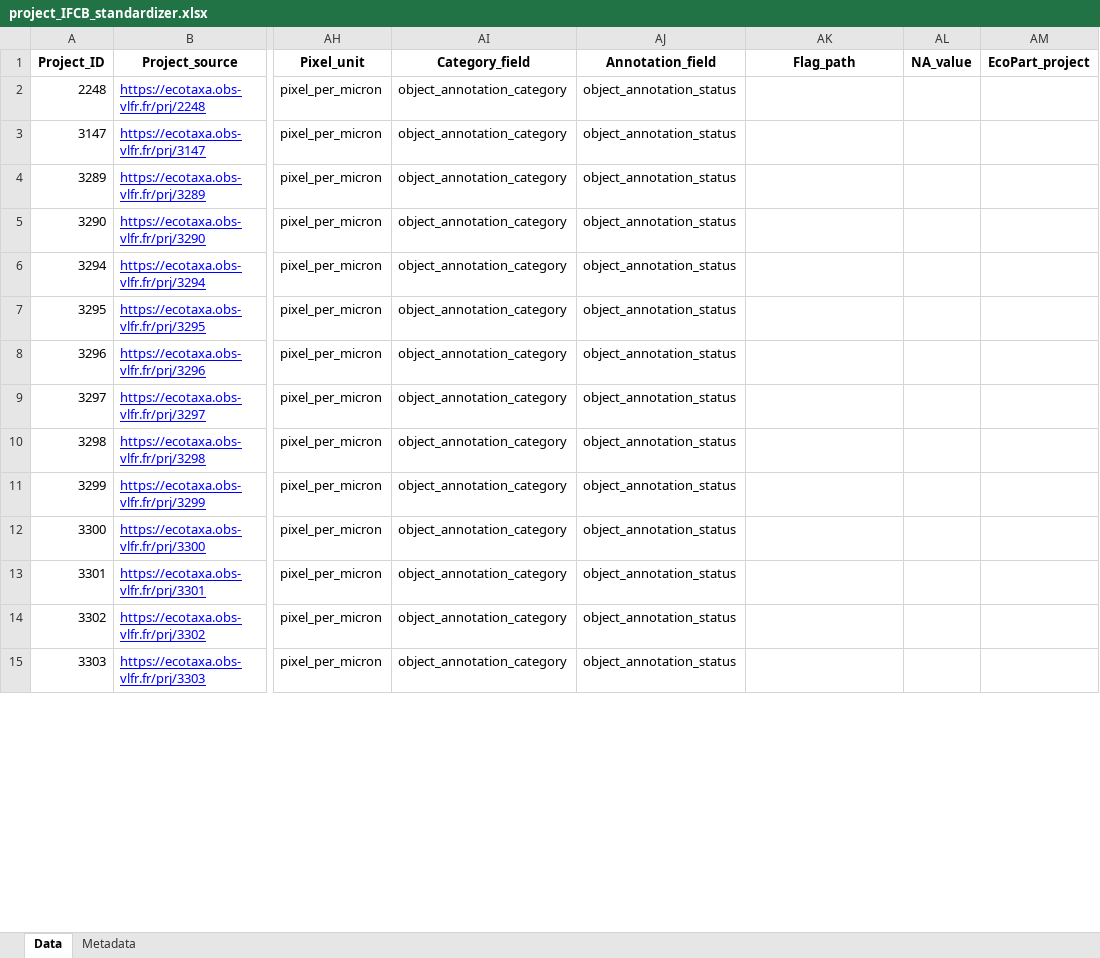
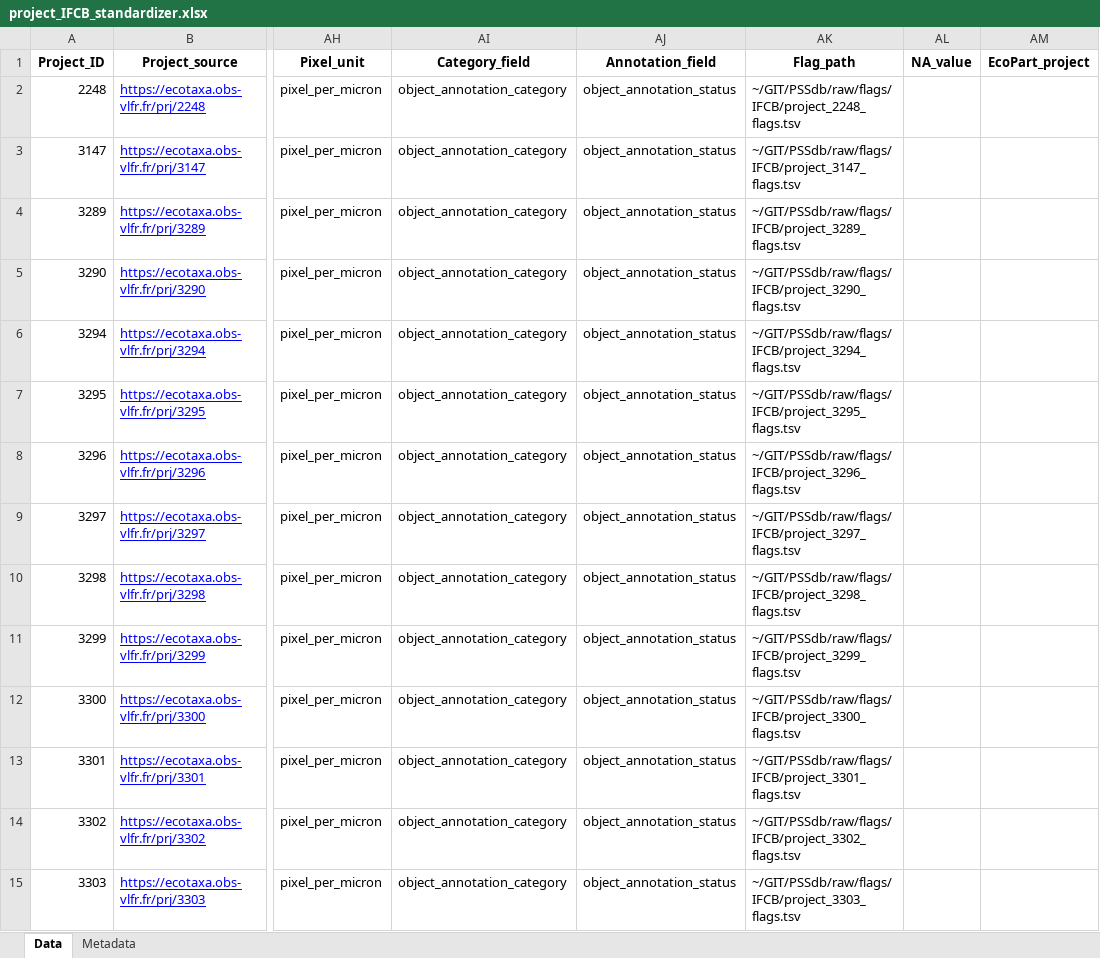
Before and after one commit to jessluo/PSSdb, an Excel workbook: raw/project_IFCB_standardizer.xlsx, sheet Data, drawn as a sheet; only a part is shown, gaps mark what is left out; values as stored, in another font and other column widths than the file's, no borders; the diff covers the shown part only; the diff names each change by its address in the sheet, - before the commit and + after, or states it on an @@ line.

Commit message:
updated after running step2

```diff
--- a/raw/project_IFCB_standardizer.xlsx (sheet Data)
+++ b/raw/project_IFCB_standardizer.xlsx (sheet Data)
-AK2 (Flag_path): (empty)
+AK2 (Flag_path): ~/GIT/PSSdb/raw/flags/IFCB/project_2248_flags.tsv
-AK3 (Flag_path): (empty)
+AK3 (Flag_path): ~/GIT/PSSdb/raw/flags/IFCB/project_3147_flags.tsv
-AK4 (Flag_path): (empty)
+AK4 (Flag_path): ~/GIT/PSSdb/raw/flags/IFCB/project_3289_flags.tsv
-AK5 (Flag_path): (empty)
+AK5 (Flag_path): ~/GIT/PSSdb/raw/flags/IFCB/project_3290_flags.tsv
-AK6 (Flag_path): (empty)
+AK6 (Flag_path): ~/GIT/PSSdb/raw/flags/IFCB/project_3294_flags.tsv
-AK7 (Flag_path): (empty)
+AK7 (Flag_path): ~/GIT/PSSdb/raw/flags/IFCB/project_3295_flags.tsv
-AK8 (Flag_path): (empty)
+AK8 (Flag_path): ~/GIT/PSSdb/raw/flags/IFCB/project_3296_flags.tsv
-AK9 (Flag_path): (empty)
+AK9 (Flag_path): ~/GIT/PSSdb/raw/flags/IFCB/project_3297_flags.tsv
-AK10 (Flag_path): (empty)
+AK10 (Flag_path): ~/GIT/PSSdb/raw/flags/IFCB/project_3298_flags.tsv
-AK11 (Flag_path): (empty)
+AK11 (Flag_path): ~/GIT/PSSdb/raw/flags/IFCB/project_3299_flags.tsv
-AK12 (Flag_path): (empty)
+AK12 (Flag_path): ~/GIT/PSSdb/raw/flags/IFCB/project_3300_flags.tsv
-AK13 (Flag_path): (empty)
+AK13 (Flag_path): ~/GIT/PSSdb/raw/flags/IFCB/project_3301_flags.tsv
-AK14 (Flag_path): (empty)
+AK14 (Flag_path): ~/GIT/PSSdb/raw/flags/IFCB/project_3302_flags.tsv
-AK15 (Flag_path): (empty)
+AK15 (Flag_path): ~/GIT/PSSdb/raw/flags/IFCB/project_3303_flags.tsv
```
Also changed, not shown: 32 edited cells elsewhere in this sheet.
